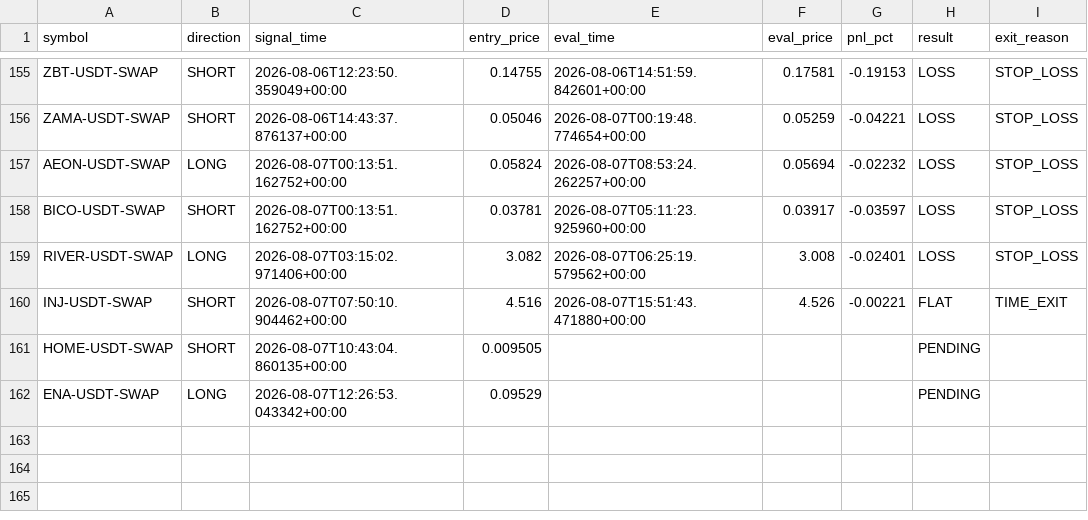
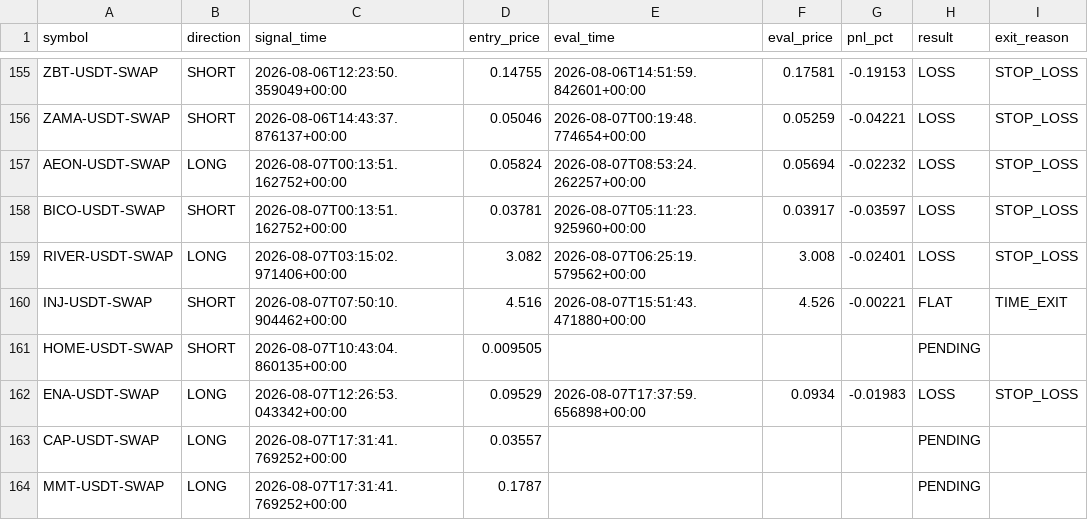
Before and after one commit to ksemehmet5-afk/altcoin-monitor-, a CSV file: monitor_state/signals_log.csv, drawn as a sheet; only a part is shown, gaps mark what is left out.

```diff
--- a/monitor_state/signals_log.csv
+++ b/monitor_state/signals_log.csv
@@ -161,2 +161,4 @@ INJ-USDT-SWAP,SHORT,2026-08-07T07:50:10.904462+00:00,4.516,2026-08-07T15:51:43.4
 HOME-USDT-SWAP,SHORT,2026-08-07T10:43:04.860135+00:00,0.009505,,,,PENDING,
-ENA-USDT-SWAP,LONG,2026-08-07T12:26:53.043342+00:00,0.09529,,,,PENDING,
+ENA-USDT-SWAP,LONG,2026-08-07T12:26:53.043342+00:00,0.09529,2026-08-07T17:37:59.656898+00:00,0.0934,-0.01983,LOSS,STOP_LOSS
+CAP-USDT-SWAP,LONG,2026-08-07T17:31:41.769252+00:00,0.03557,,,,PENDING,
+MMT-USDT-SWAP,LONG,2026-08-07T17:31:41.769252+00:00,0.1787,,,,PENDING,
```
Also changed, not shown: 3 other files.
